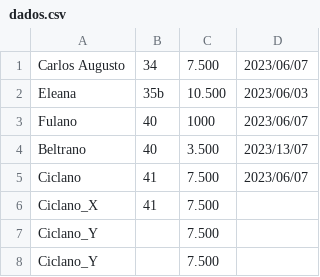
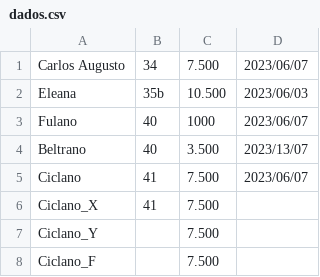
Before and after one commit to carlos-moreno/sandbox-pandas, a CSV file: dados.csv, drawn as a sheet.

```diff
--- a/dados.csv
+++ b/dados.csv
@@ -7,2 +7,2 @@ Ciclano_X;41;7.500;
 Ciclano_Y;;7.500;
-Ciclano_Y;  ;7.500;
+Ciclano_F;  ;7.500;
```
Also changed, not shown: 1 other file.
